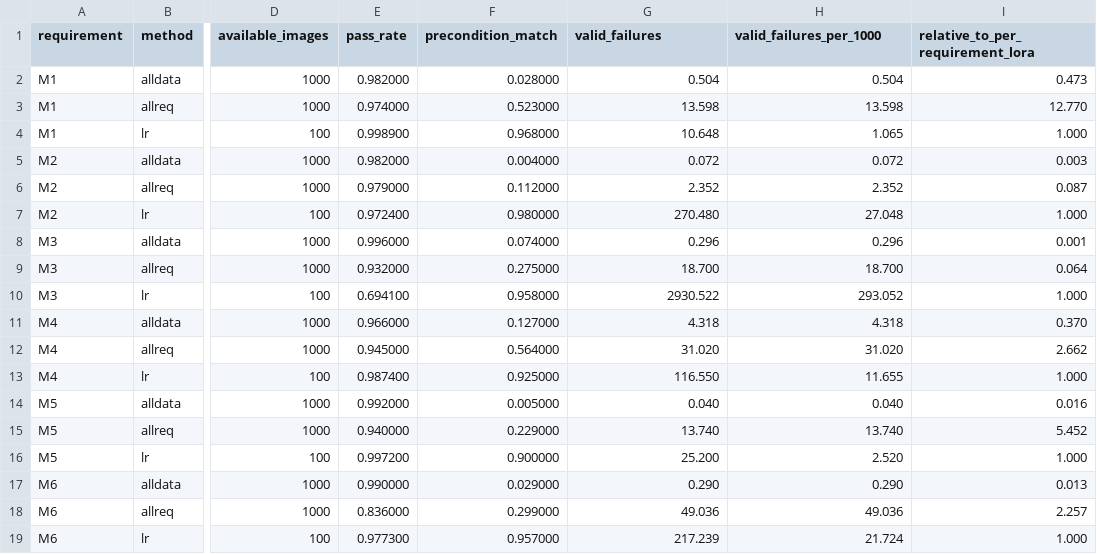
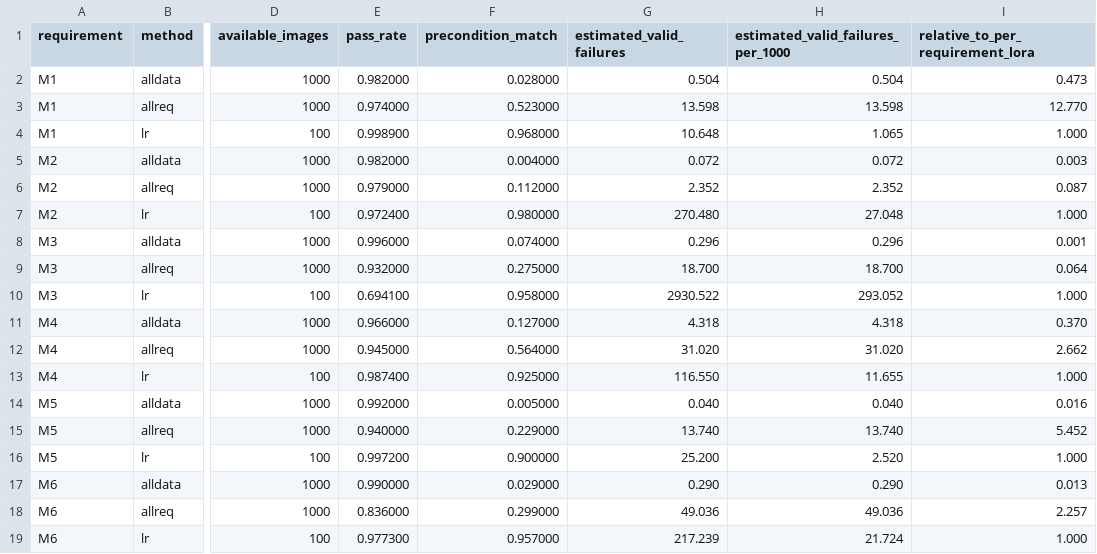
Before and after one commit to casparbreloh/rbt4dnn-seminar, a CSV file: experiments/mnist-lora-ablation/results.csv, drawn as a sheet; only a part is shown, gaps mark what is left out; the diff names each change by its address in the sheet, - before the commit and + after, or states it on an @@ line.

```diff
--- a/experiments/mnist-lora-ablation/results.csv
+++ b/experiments/mnist-lora-ablation/results.csv
-G1: valid_failures
+G1: estimated_valid_failures
-H1: valid_failures_per_1000
+H1: estimated_valid_failures_per_1000
```
Also changed, not shown: experiments/cost-analysis/results.csv, experiments/cost-analysis/valid-failures.csv, 12 other files.
